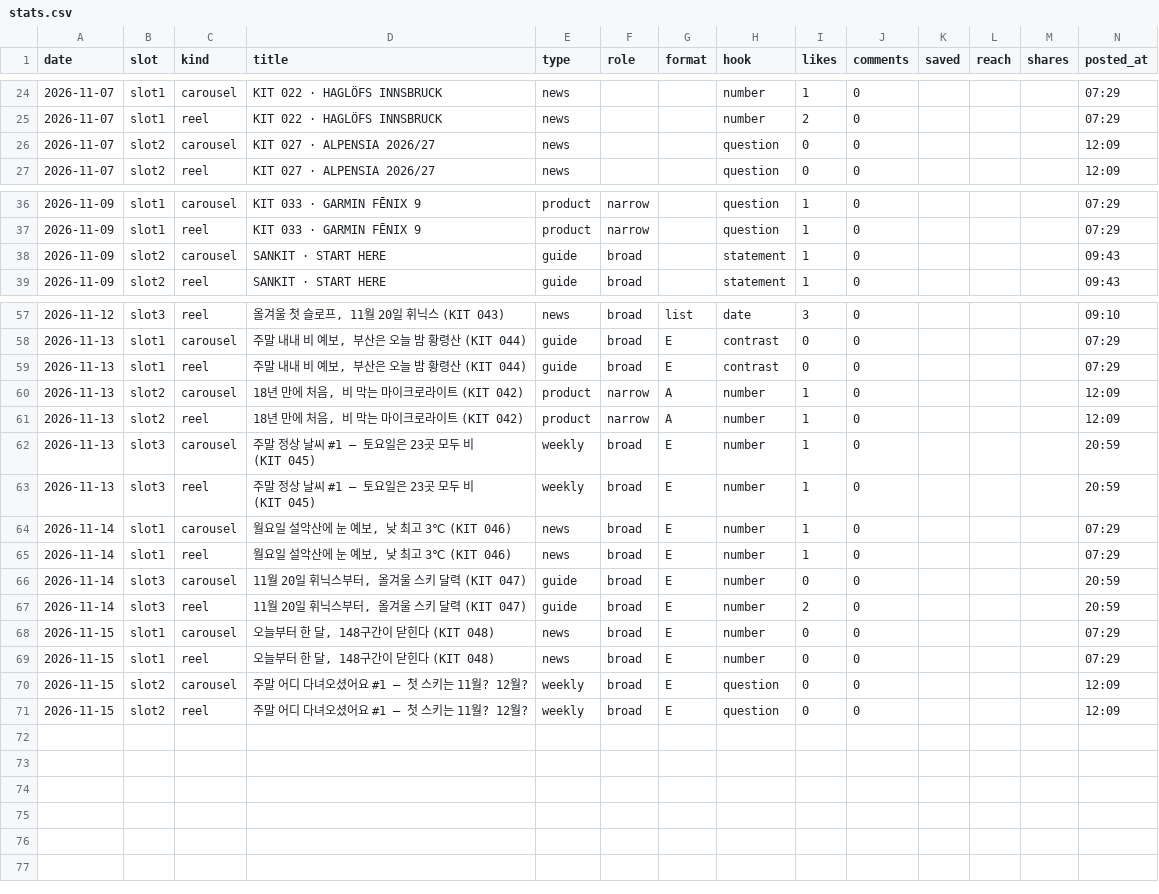
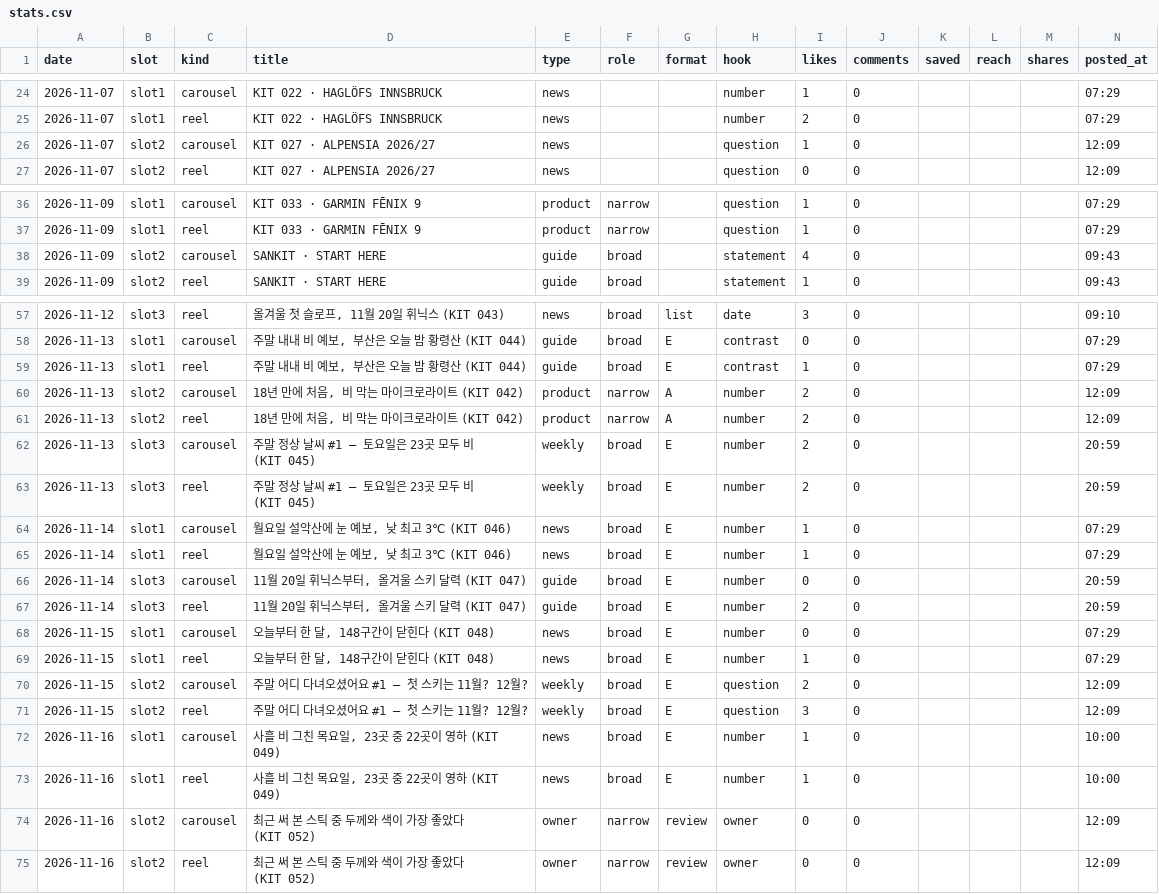
Before and after one commit to wonjoolee/sankit-media, a CSV file: pipeline/stats.csv, drawn as a sheet; only a part is shown, gaps mark what is left out.

Commit message:
posted 2026-11-16-1212

```diff
--- a/pipeline/stats.csv
+++ b/pipeline/stats.csv
@@ -25,3 +25,3 @@ date,slot,kind,title,type,role,format,hook,likes,comments,saved,reach,shares,pos
 2026-11-07,slot1,reel,KIT 022 · HAGLÖFS INNSBRUCK,news,,,number,2,0,,,,07:29
-2026-11-07,slot2,carousel,KIT 027 · ALPENSIA 2026/27,news,,,question,0,0,,,,12:09
+2026-11-07,slot2,carousel,KIT 027 · ALPENSIA 2026/27,news,,,question,1,0,,,,12:09
 2026-11-07,slot2,reel,KIT 027 · ALPENSIA 2026/27,news,,,question,0,0,,,,12:09
@@ -37,3 +37,3 @@ date,slot,kind,title,type,role,format,hook,likes,comments,saved,reach,shares,pos
 2026-11-09,slot1,reel,KIT 033 · GARMIN FĒNIX 9,product,narrow,,question,1,0,,,,07:29
-2026-11-09,slot2,carousel,SANKIT · START HERE,guide,broad,,statement,1,0,,,,09:43
+2026-11-09,slot2,carousel,SANKIT · START HERE,guide,broad,,statement,4,0,,,,09:43
 2026-11-09,slot2,reel,SANKIT · START HERE,guide,broad,,statement,1,0,,,,09:43
@@ -58,7 +58,7 @@ date,slot,kind,title,type,role,format,hook,likes,comments,saved,reach,shares,pos
 2026-11-13,slot1,carousel,"주말 내내 비 예보, 부산은 오늘 밤 황령산 (KIT 044)",guide,broad,E,contrast,0,0,,,,07:29
-2026-11-13,slot1,reel,"주말 내내 비 예보, 부산은 오늘 밤 황령산 (KIT 044)",guide,broad,E,contrast,0,0,,,,07:29
-2026-11-13,slot2,carousel,"18년 만에 처음, 비 막는 마이크로라이트 (KIT 042)",product,narrow,A,number,1,0,,,,12:09
-2026-11-13,slot2,reel,"18년 만에 처음, 비 막는 마이크로라이트 (KIT 042)",product,narrow,A,number,1,0,,,,12:09
-2026-11-13,slot3,carousel,주말 정상 날씨 #1 — 토요일은 23곳 모두 비 (KIT 045),weekly,broad,E,number,1,0,,,,20:59
-2026-11-13,slot3,reel,주말 정상 날씨 #1 — 토요일은 23곳 모두 비 (KIT 045),weekly,broad,E,number,1,0,,,,20:59
+2026-11-13,slot1,reel,"주말 내내 비 예보, 부산은 오늘 밤 황령산 (KIT 044)",guide,broad,E,contrast,1,0,,,,07:29
+2026-11-13,slot2,carousel,"18년 만에 처음, 비 막는 마이크로라이트 (KIT 042)",product,narrow,A,number,2,0,,,,12:09
+2026-11-13,slot2,reel,"18년 만에 처음, 비 막는 마이크로라이트 (KIT 042)",product,narrow,A,number,2,0,,,,12:09
+2026-11-13,slot3,carousel,주말 정상 날씨 #1 — 토요일은 23곳 모두 비 (KIT 045),weekly,broad,E,number,2,0,,,,20:59
+2026-11-13,slot3,reel,주말 정상 날씨 #1 — 토요일은 23곳 모두 비 (KIT 045),weekly,broad,E,number,2,0,,,,20:59
 2026-11-14,slot1,carousel,"월요일 설악산에 눈 예보, 낮 최고 3℃ (KIT 046)",news,broad,E,number,1,0,,,,07:29
@@ -68,4 +68,8 @@ date,slot,kind,title,type,role,format,hook,likes,comments,saved,reach,shares,pos
 2026-11-15,slot1,carousel,"오늘부터 한 달, 148구간이 닫힌다 (KIT 048)",news,broad,E,number,0,0,,,,07:29
-2026-11-15,slot1,reel,"오늘부터 한 달, 148구간이 닫힌다 (KIT 048)",news,broad,E,number,0,0,,,,07:29
-2026-11-15,slot2,carousel,주말 어디 다녀오셨어요 #1 — 첫 스키는 11월? 12월?,weekly,broad,E,question,0,0,,,,12:09
-2026-11-15,slot2,reel,주말 어디 다녀오셨어요 #1 — 첫 스키는 11월? 12월?,weekly,broad,E,question,0,0,,,,12:09
+2026-11-15,slot1,reel,"오늘부터 한 달, 148구간이 닫힌다 (KIT 048)",news,broad,E,number,1,0,,,,07:29
+2026-11-15,slot2,carousel,주말 어디 다녀오셨어요 #1 — 첫 스키는 11월? 12월?,weekly,broad,E,question,2,0,,,,12:09
+2026-11-15,slot2,reel,주말 어디 다녀오셨어요 #1 — 첫 스키는 11월? 12월?,weekly,broad,E,question,3,0,,,,12:09
+2026-11-16,slot1,carousel,"사흘 비 그친 목요일, 23곳 중 22곳이 영하 (KIT 049)",news,broad,E,number,1,0,,,,10:00
+2026-11-16,slot1,reel,"사흘 비 그친 목요일, 23곳 중 22곳이 영하 (KIT 049)",news,broad,E,number,1,0,,,,10:00
+2026-11-16,slot2,carousel,최근 써 본 스틱 중 두께와 색이 가장 좋았다 (KIT 052),owner,narrow,review,owner,0,0,,,,12:09
+2026-11-16,slot2,reel,최근 써 본 스틱 중 두께와 색이 가장 좋았다 (KIT 052),owner,narrow,review,owner,0,0,,,,12:09
```
Also changed, not shown: research/exposure.csv, 1 other file.
